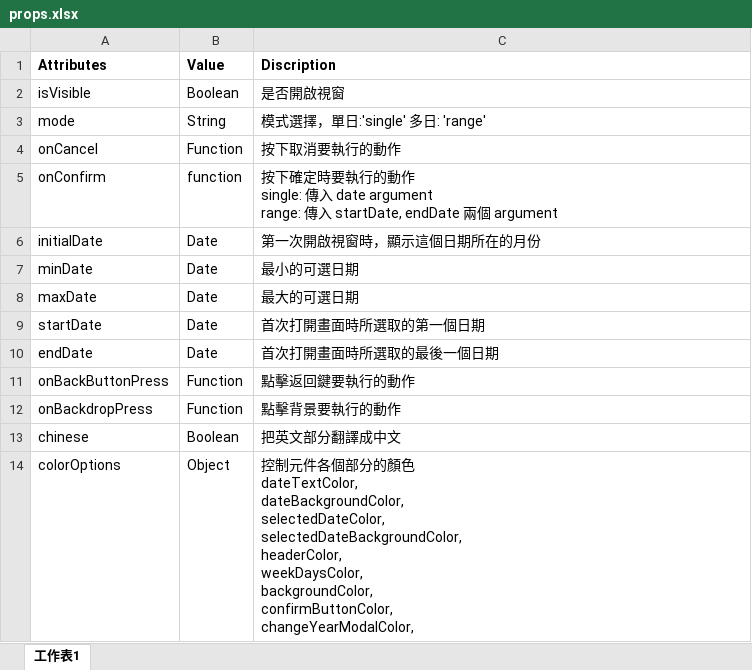
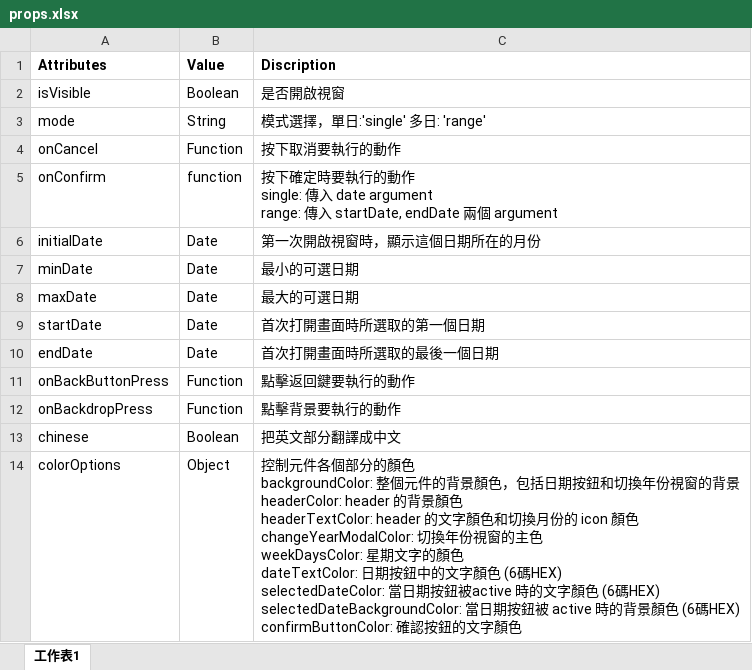
Before and after one commit to roto93/react-native-neat-date-picker, an Excel workbook: props.xlsx, sheet 工作表1, drawn as a sheet; values as stored, in another font and other column widths than the file's, no borders; ↵ is a line break in a cell; the diff names each change by its address in the sheet, - before the commit and + after, or states it on an @@ line.

Commit message:
7/18 colorOptions small update

```diff
--- a/props.xlsx (sheet 工作表1)
+++ b/props.xlsx (sheet 工作表1)
-C14 (Discription): …色 ↵ dateTextColor, ↵ dateBackgroundColor, ↵ selectedDateColor, ↵ selectedDateBackgroundColor, ↵ headerColor, ↵ weekDaysColor, ↵ backgroundColor, ↵ confirmButtonColor, ↵ changeYearModalColor,
+C14 (Discription): …色 ↵ backgroundColor: 整個元件的背景顏色，包括日期按鈕和切換年份視窗的背景 ↵ headerColor: header 的背景顏色 ↵ headerTextColor: header 的文字顏色和切換月份的 icon 顏色 ↵ changeYearModalColor: 切換年份視窗的主色 ↵ weekDaysColor: 星期文字的顏色 ↵ dateTextColor: 日期按鈕中的文字顏色 (6碼HEX) ↵ selectedDateColor: 當日期按鈕被active 時的文字顏色 (6碼HEX) ↵ selectedDateBackgroundColor: 當日期按鈕被 active 時的背景顏色 (6碼HEX) ↵ confirmButtonColor: 確認按鈕的文字顏色
```
Also changed, not shown: 4 other files.
